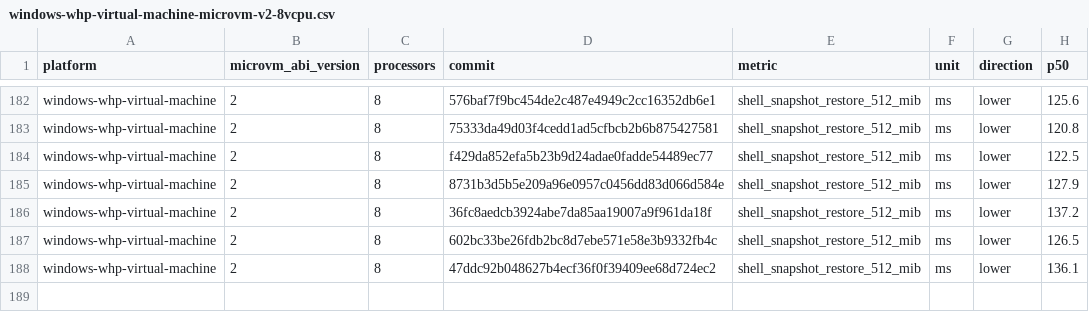
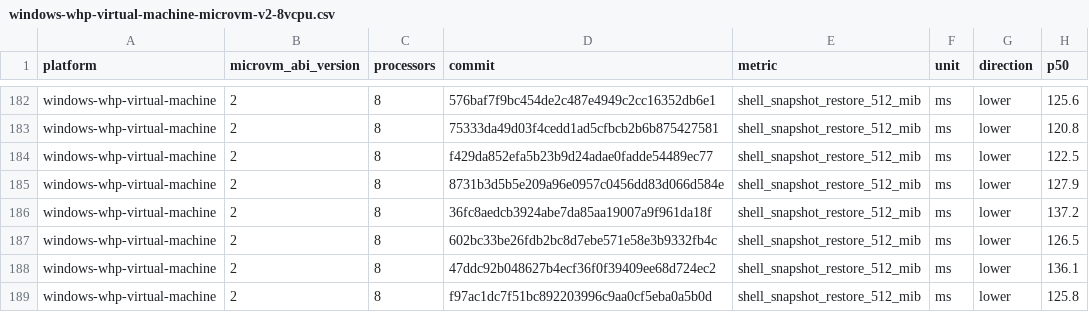
Before and after one commit to 56steve/nvx, a CSV file: data/windows-whp-virtual-machine-microvm-v2-8vcpu.csv, drawn as a sheet; only a part is shown, gaps mark what is left out.

```diff
--- a/data/windows-whp-virtual-machine-microvm-v2-8vcpu.csv
+++ b/data/windows-whp-virtual-machine-microvm-v2-8vcpu.csv
@@ -188 +188,2 @@ windows-whp-virtual-machine,2,8,602bc33be26fdb2bc8d7ebe571e58e3b9332fb4c,shell_s
 windows-whp-virtual-machine,2,8,47ddc92b048627b4ecf36f0f39409ee68d724ec2,shell_snapshot_restore_512_mib,ms,lower,136.1
+windows-whp-virtual-machine,2,8,f97ac1dc7f51bc892203996c9aa0cf5eba0a5b0d,shell_snapshot_restore_512_mib,ms,lower,125.8
```
Also changed, not shown: data/linux-kvm-virtual-machine-microvm-v2-1vcpu.csv, data/linux-mshv-virtual-machine-microvm-v2-1vcpu.csv, 9 other files.
